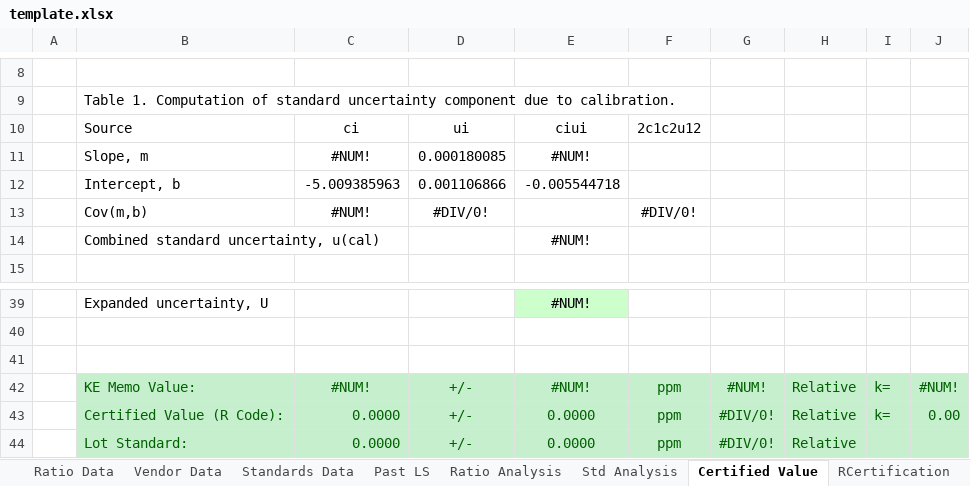
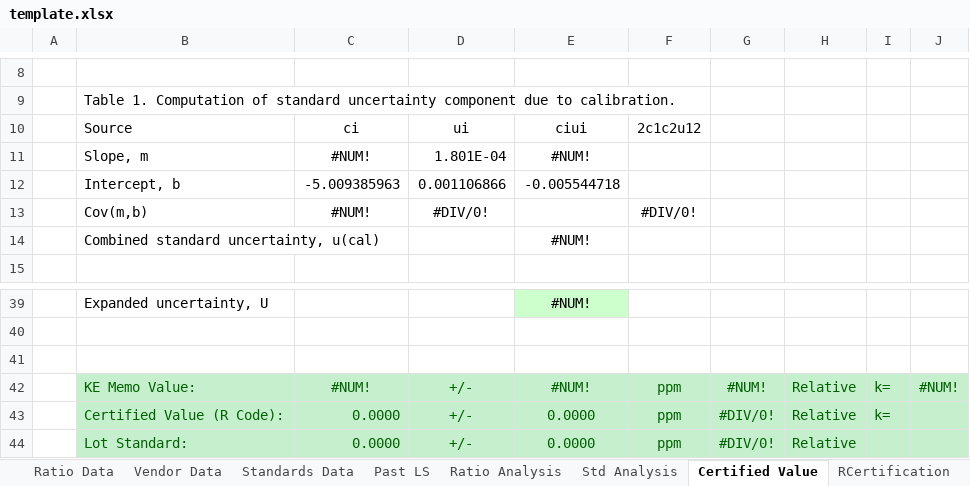
Before and after one commit to wpk-nist-gov/nist-gas-srm, an Excel workbook: src/nist_gas_srm/core/data/template.xlsx, sheet Certified Value, drawn as a sheet; only a part is shown, gaps mark what is left out; values as stored, in another font and other column widths than the file's, no borders; the diff names each change by its address in the sheet, - before the commit and + after, or states it on an @@ line.

```diff
--- a/src/nist_gas_srm/core/data/template.xlsx (sheet Certified Value)
+++ b/src/nist_gas_srm/core/data/template.xlsx (sheet Certified Value)
-D11: 0.000180085
+D11: 1.801E-04
-J43: 0.00
+J43: (empty)
```
Also changed, not shown: sheet RCertification, sheet Ratio Analysis, sheet Past LS, sheet Ratio Data, sheet Vendor Data, sheet Std Analysis, formulas that keep their value, charts or pictures, 8 other files.
